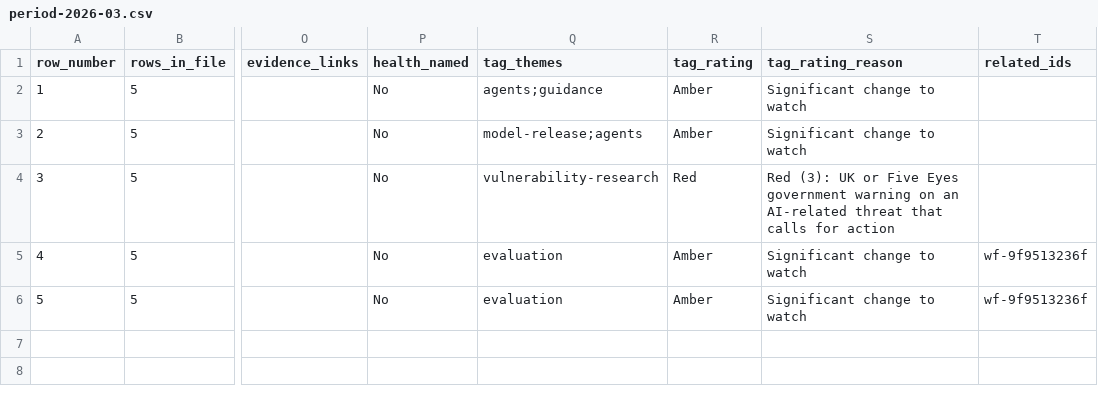
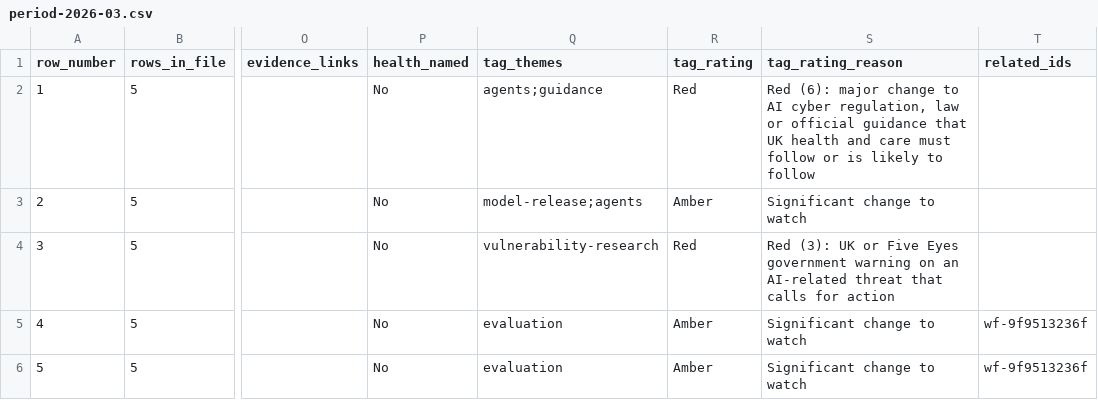
Before and after one commit to rotherdrummer/ai_cyber_news, a CSV file: data/period-2026-03.csv, drawn as a sheet; only a part is shown, gaps mark what is left out; the diff names each change by its address in the sheet, - before the commit and + after, or states it on an @@ line.

```diff
--- a/data/period-2026-03.csv
+++ b/data/period-2026-03.csv
-R2 (tag_rating): Amber
+R2 (tag_rating): Red
-S2 (tag_rating_reason): Significant change to watch
+S2 (tag_rating_reason): Red (6): major change to AI cyber regulation, law or official guidance that UK health and care must follow or is likely to follow
```
Also changed, not shown: data/items.csv, data/period-2026-06.csv, 8 other files.
